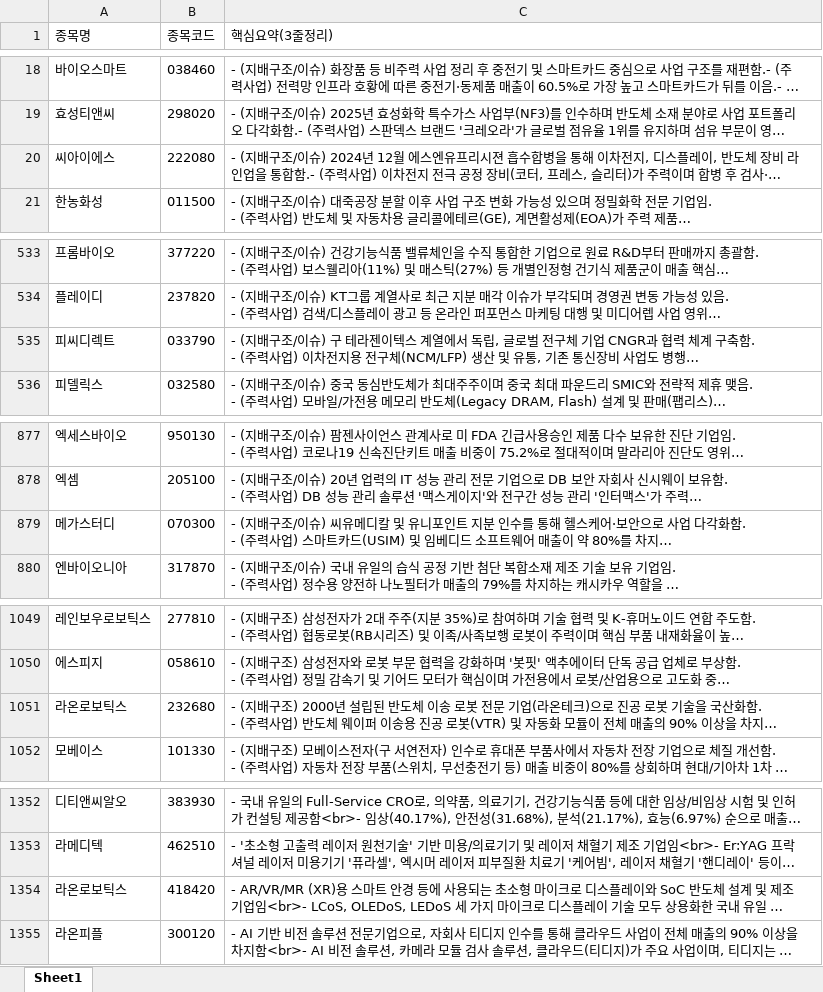
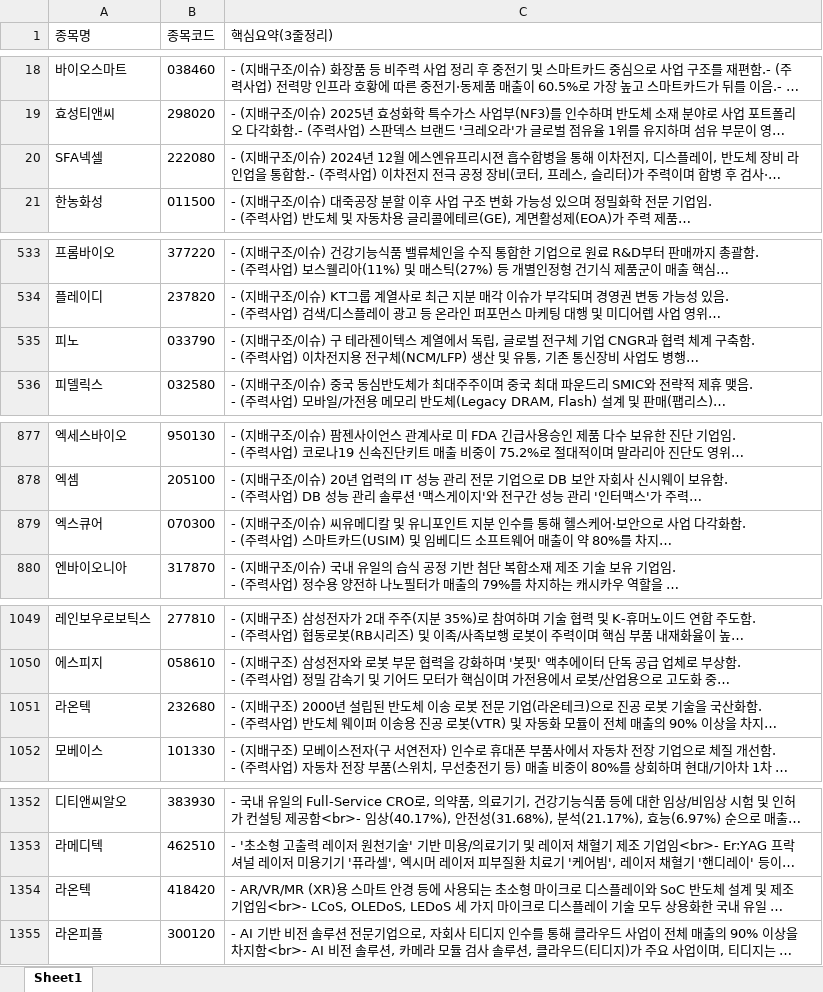
Before and after one commit to office4867-boop/Sang1000-bot, an Excel workbook: 시그널뷰_기업개요.xlsx, sheet Sheet1, drawn as a sheet; only a part is shown, gaps mark what is left out; long unchanged cells end in …; values as stored, in another font and other column widths than the file's, no borders; the diff covers the shown part only; the diff names each change by its address in the sheet, - before the commit and + after, or states it on an @@ line.

```diff
--- a/시그널뷰_기업개요.xlsx (sheet Sheet1)
+++ b/시그널뷰_기업개요.xlsx (sheet Sheet1)
-A20 (종목명): 씨아이에스
+A20 (종목명): SFA넥셀
-A535 (종목명): 피씨디렉트
+A535 (종목명): 피노
-A879 (종목명): 메가스터디
+A879 (종목명): 엑스큐어
-A1051 (종목명): 라온로보틱스
+A1051 (종목명): 라온텍
-A1354 (종목명): 라온로보틱스
+A1354 (종목명): 라온텍
```
Also changed, not shown: 4 edited cells elsewhere in this sheet, 시그널뷰_관련테마.xlsx, 시그널뷰_테마별 기업개요.xlsx, 4 other files.
